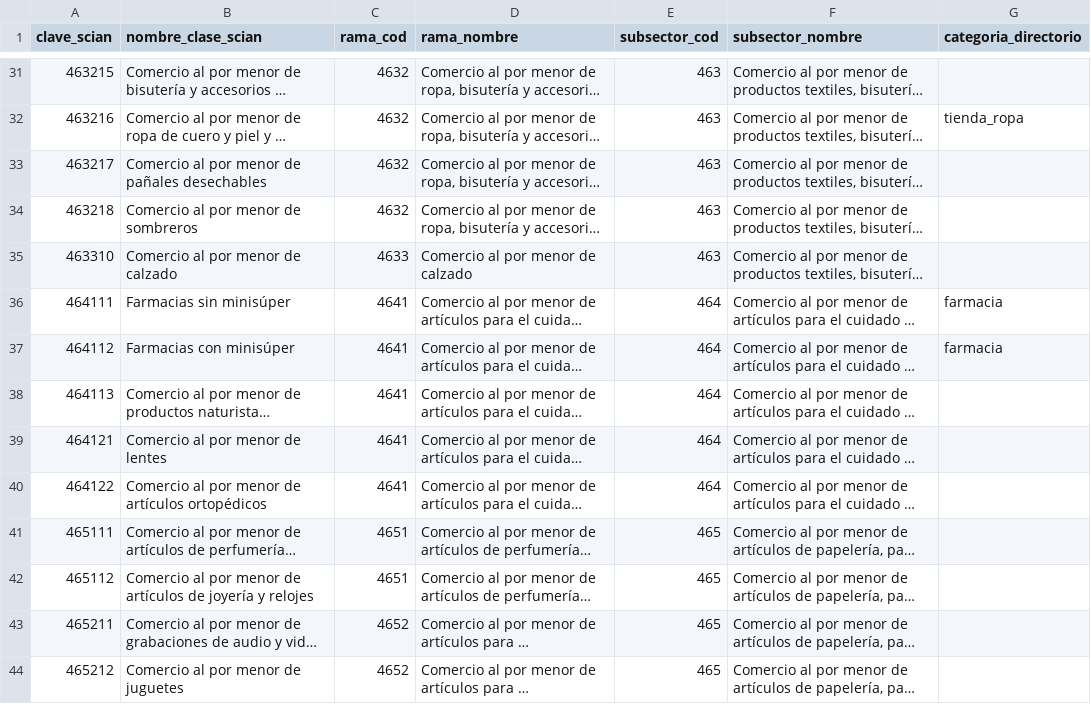
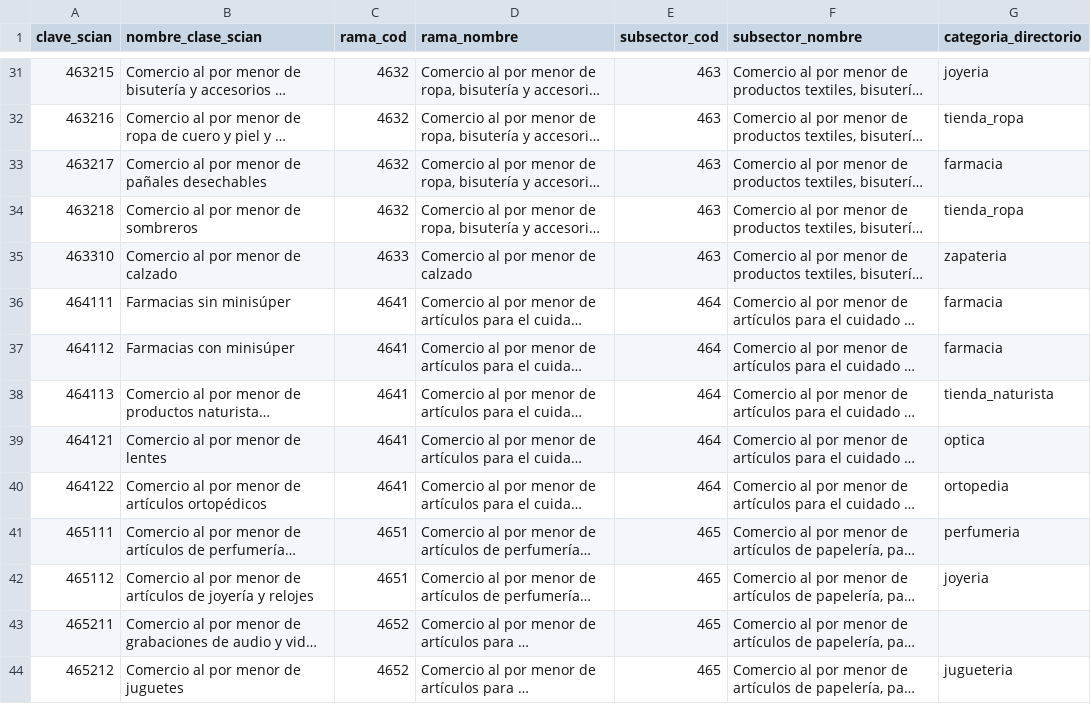
Before and after one commit to atapia9/aca-ai-orchestrator, a CSV file: data/inegi/scian-comercio-servicios-acambaro.csv, drawn as a sheet; only a part is shown, gaps mark what is left out; long unchanged cells end in …; the diff covers the shown part only; the diff names each change by its address in the sheet, - before the commit and + after, or states it on an @@ line.

```diff
--- a/data/inegi/scian-comercio-servicios-acambaro.csv
+++ b/data/inegi/scian-comercio-servicios-acambaro.csv
-G31 (categoria_directorio): (empty)
+G31 (categoria_directorio): joyeria
-G33 (categoria_directorio): (empty)
+G33 (categoria_directorio): farmacia
-G34 (categoria_directorio): (empty)
+G34 (categoria_directorio): tienda_ropa
-G35 (categoria_directorio): (empty)
+G35 (categoria_directorio): zapateria
-G38 (categoria_directorio): (empty)
+G38 (categoria_directorio): tienda_naturista
-G39 (categoria_directorio): (empty)
+G39 (categoria_directorio): optica
-G40 (categoria_directorio): (empty)
+G40 (categoria_directorio): ortopedia
-G41 (categoria_directorio): (empty)
+G41 (categoria_directorio): perfumeria
-G42 (categoria_directorio): (empty)
+G42 (categoria_directorio): joyeria
-G44 (categoria_directorio): (empty)
+G44 (categoria_directorio): jugueteria
```
Also changed, not shown: 95 edited cells elsewhere in this file, 1 other file.
